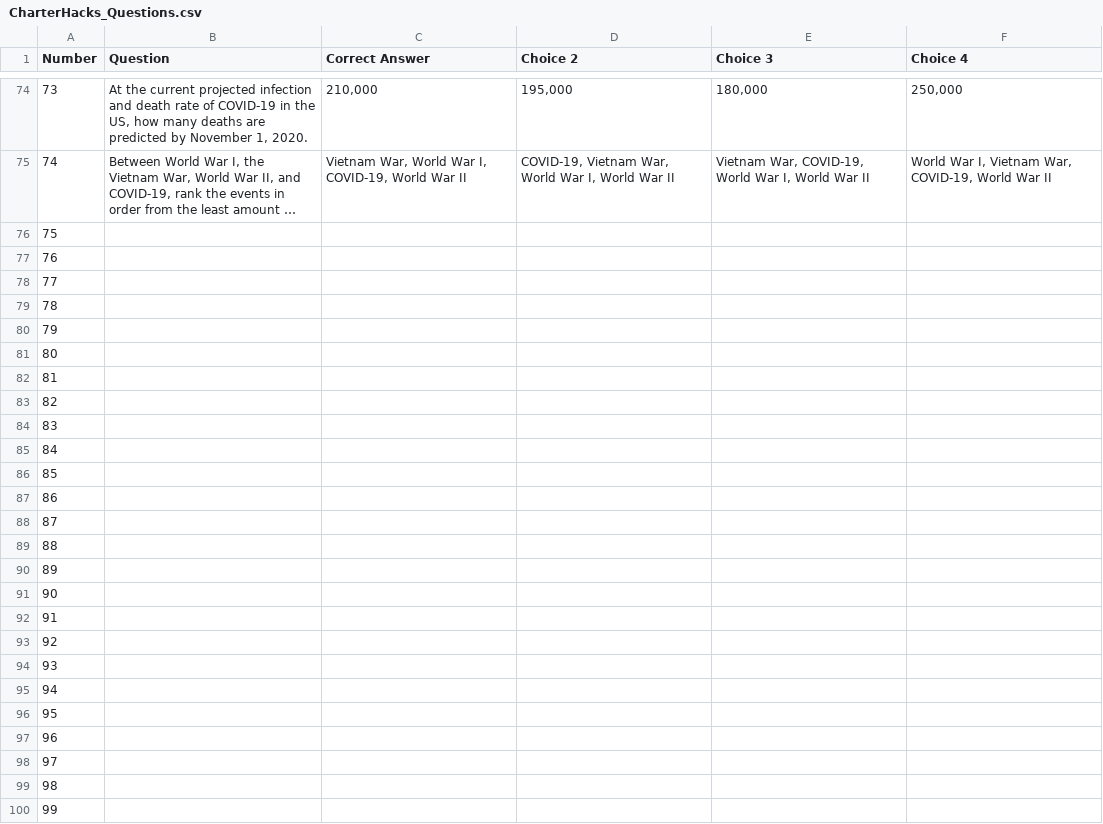
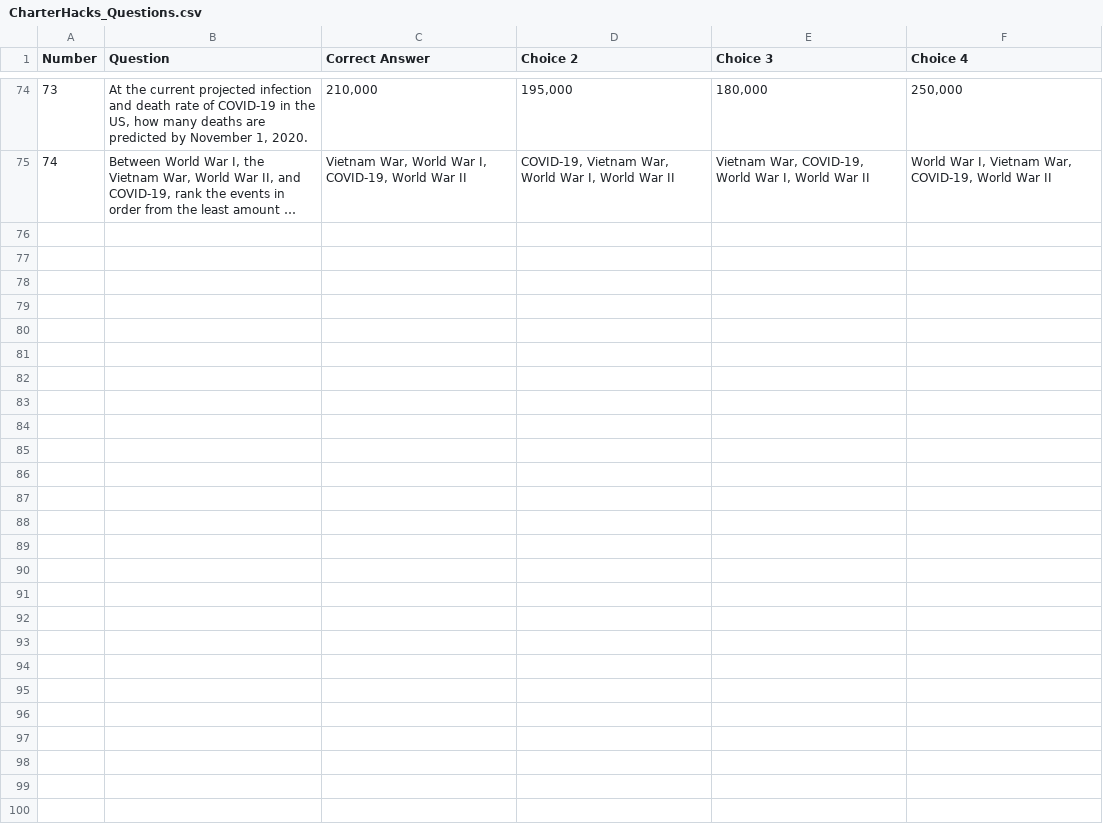
Before and after one commit to soham-git/charterhacks-submission, a CSV file: CharterHacks_Questions.csv, drawn as a sheet; only a part is shown, gaps mark what is left out; long unchanged cells end in …; the diff names each change by its address in the sheet, - before the commit and + after, or states it on an @@ line.

Commit message:
Update CharterHacks_Questions.csv

```diff
--- a/CharterHacks_Questions.csv
+++ b/CharterHacks_Questions.csv
-row 76: 75
-row 77: 76
-row 78: 77
-row 79: 78
-row 80: 79
-row 81: 80
-row 82: 81
-row 83: 82
-row 84: 83
-row 85: 84
-row 86: 85
-row 87: 86
-row 88: 87
-row 89: 88
-row 90: 89
-row 91: 90
-row 92: 91
-row 93: 92
-row 94: 93
-row 95: 94
-row 96: 95
-row 97: 96
-row 98: 97
-row 99: 98
-row 100: 99
```
